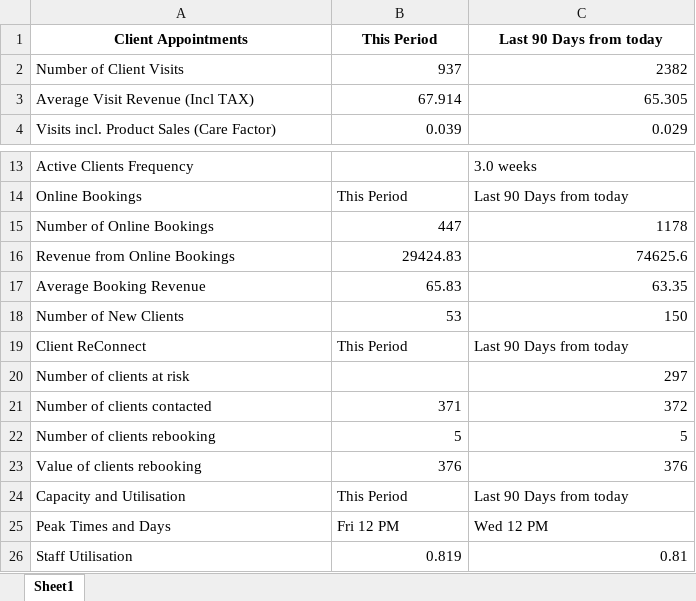
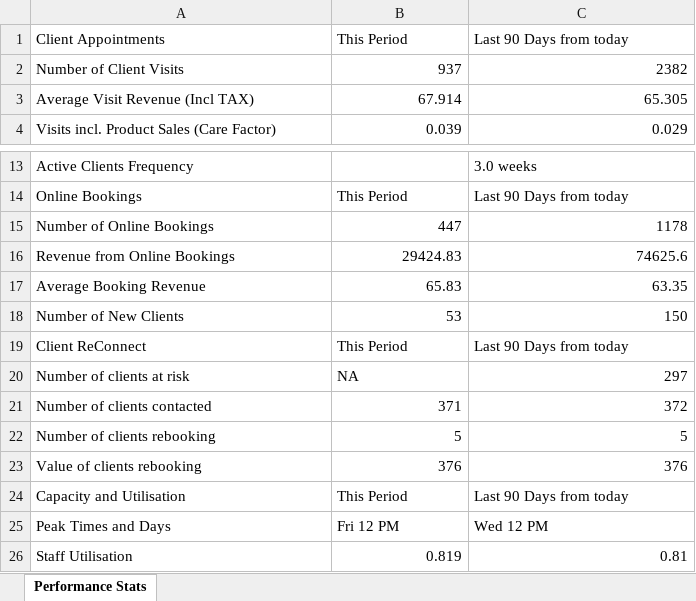
Before and after one commit to NakqiSmith/Reporting-Automation, an Excel workbook: Reports Folder/Performance Stats/PerformanceStatsSM12-01-22.xlsx, sheet Performance Stats, drawn as a sheet; only a part is shown, gaps mark what is left out; values as stored, in another font and other column widths than the file's, no borders; the diff names each change by its address in the sheet, - before the commit and + after, or states it on an @@ line.

```diff
--- a/Reports Folder/Performance Stats/PerformanceStatsSM12-01-22.xlsx (sheet Performance Stats)
+++ b/Reports Folder/Performance Stats/PerformanceStatsSM12-01-22.xlsx (sheet Performance Stats)
-sheet tab: Sheet1
+sheet tab: Performance Stats
@@ A1:C1 bold: on → off, alignment: center → left @@
-B20: (empty)
+B20: NA
```
Also changed, not shown: 2 other files.
